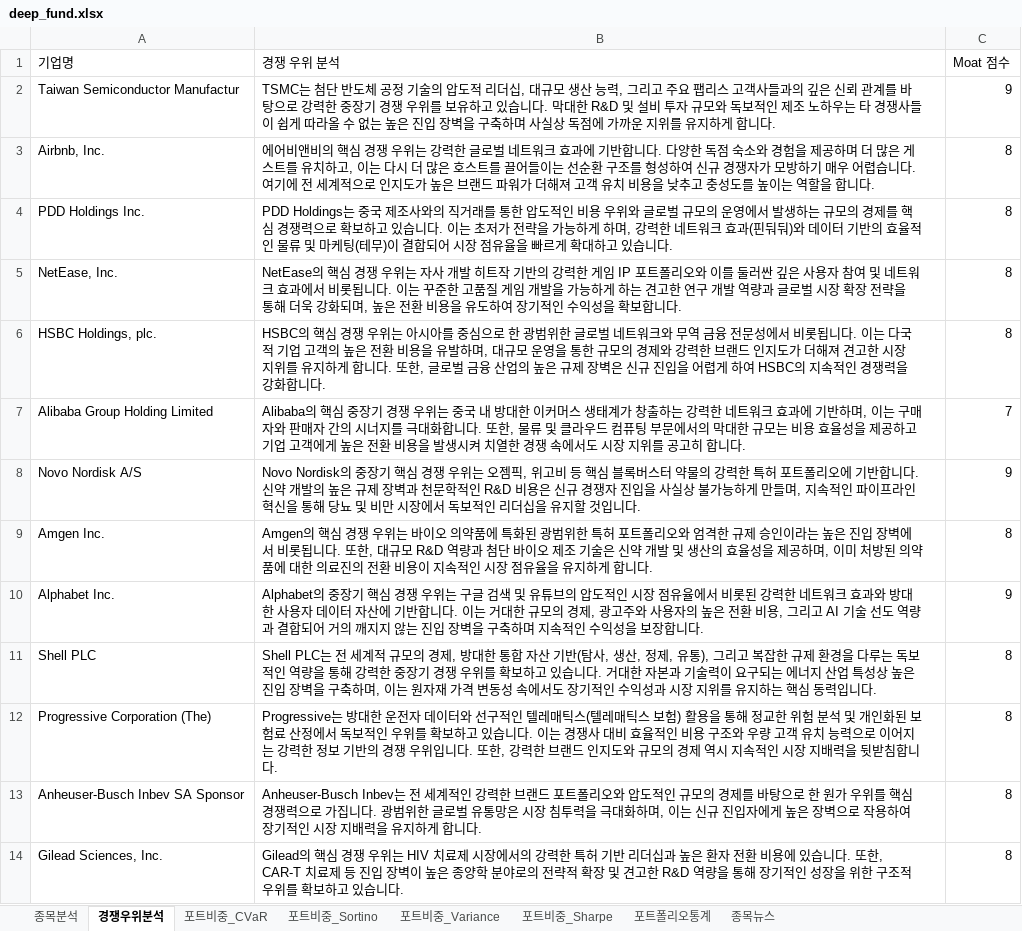
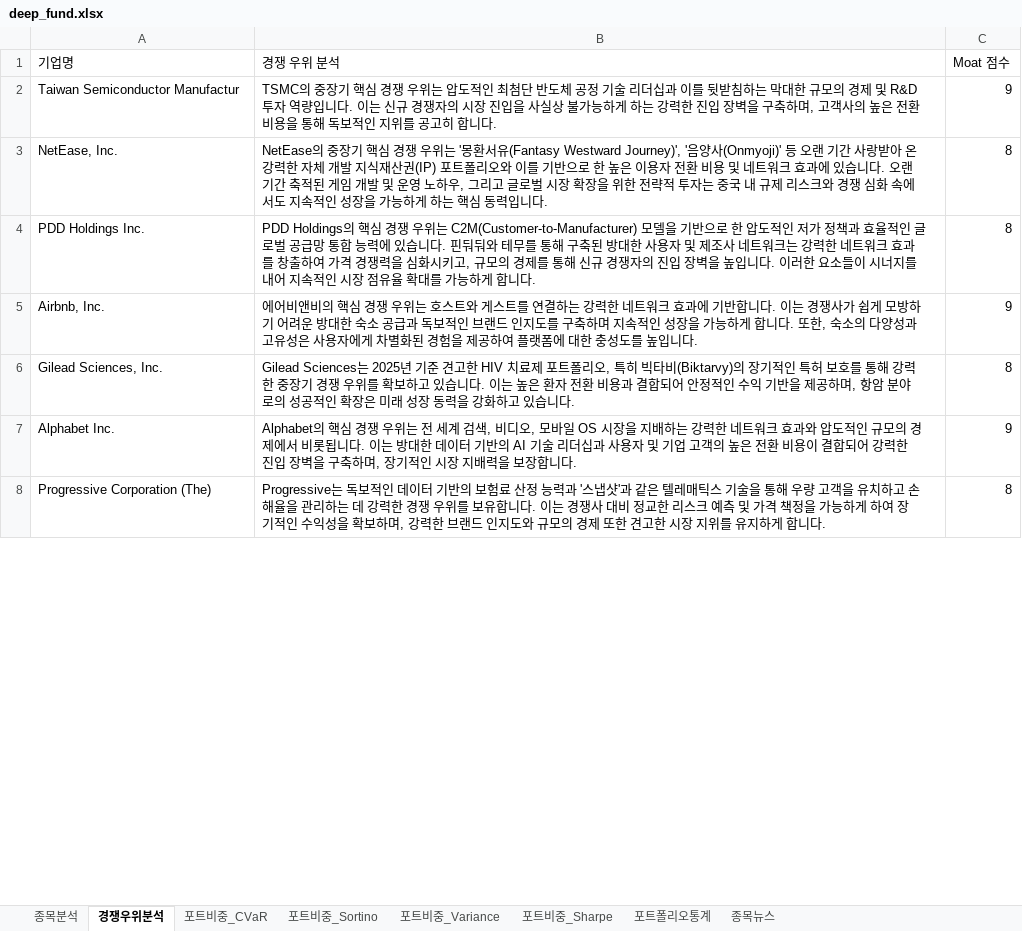
Before and after one commit to aravaca/DeepFund, an Excel workbook: deep_fund.xlsx, sheet 경쟁우위분석, drawn as a sheet; only a part is shown; values as stored, in another font and other column widths than the file's, no borders; table styles not drawn; removed rows and columns are numbered as before the commit, all else as after; the diff covers the shown part only; the diff names each change by its address in the sheet, - before the commit and + after, or states it on an @@ line.

```diff
--- a/deep_fund.xlsx (sheet 경쟁우위분석)
+++ b/deep_fund.xlsx (sheet 경쟁우위분석)
-B2 (경쟁 우위 분석): TSMC는 첨단 반도체 공정 기술의 압도적 리더십, 대규모 생산 능력, 그리고 주요 팹리스 고객사들과의 깊은 신뢰 관계를 바탕으로 강력한 중장기 경쟁 우위를 보유하고 있습니다. 막대한 R&D 및 설비 투자 규모와 독보적인 제조 노하우는 타 경쟁사들이 쉽게 따라올 수 없는 높은 진입 장벽을 구축하며 사실상 독점에 가까운 지위를 유지하게 합니다…
+B2 (경쟁 우위 분석): TSMC의 중장기 핵심 경쟁 우위는 압도적인 최첨단 반도체 공정 기술 리더십과 이를 뒷받침하는 막대한 규모의 경제 및 R&D 투자 역량입니다. 이는 신규 경쟁자의 시장 진입을 사실상 불가능하게 하는 강력한 진입 장벽을 구축하며, 고객사의 높은 전환 비용을 통해 독보적인 지위를 공고히 합니다…
-row 3: Airbnb, Inc. | 에어비앤비의 핵심 경쟁 우위는 강력한 글로벌 네트워크 효과에 기반합니다. 다양한 독점 숙소와 경험을 제공하며 더 많은 게스트를 유치하고, 이는 다시 더 많은 호스트를 끌어들이는 선순환 구조를 형성하여 신규 경쟁자가 모방하기 매우 어렵습니다. 여기에 전 세계적으로 인지도가 높은 브랜드 파워가 더해져 고객 유치 비용을 낮추고 충성도를 높이는 역할을 합니다. | 8
+row 3: NetEase, Inc. | NetEase의 중장기 핵심 경쟁 우위는 '몽환서유(Fantasy Westward Journey)', '음양사(Onmyoji)' 등 오랜 기간 사랑받아 온 강력한 자체 개발 지식재산권(IP) 포트폴리오와 이를 기반으로 한 높은 이용자 전환 비용 및 네트워크 효과에 있습니다. 오랜 기간 축적된 게임 개발 및 운영 노하우, 그리고 글로벌 시장 확장을 위한 전략적 투자는 중국 내 규제 리스크와 경쟁 심화 속에서도 지속적인 성장을 가능하게 하는 핵심 동력입니다. | 8
-B4 (경쟁 우위 분석): PDD Holdings는 중국 제조사와의 직거래를 통한 압도적인 비용 우위와 글로벌 규모의 운영에서 발생하는 규모의 경제를 핵심 경쟁력으로 확보하고 있습니다. 이는 초저가 전략을 가능하게 하며, 강력한 네트워크 효과(핀둬둬)와 데이터 기반의 효율적인 물류 및 마케팅(테무)이 결합되어 시장 점유율을 빠르게 확대하고 있습니다.
+B4 (경쟁 우위 분석): PDD Holdings의 핵심 경쟁 우위는 C2M(Customer-to-Manufacturer) 모델을 기반으로 한 압도적인 저가 정책과 효율적인 글로벌 공급망 통합 능력에 있습니다. 핀둬둬와 테무를 통해 구축된 방대한 사용자 및 제조사 네트워크는 강력한 네트워크 효과를 창출하여 가격 경쟁력을 심화시키고, 규모의 경제를 통해 신규 경쟁자의 진입 장벽을 높입니다. 이러한 요소들이 시너지를 내어 지속적인 시장 점유율 확대를 가능하게 합니다.
-row 5: NetEase, Inc. | NetEase의 핵심 경쟁 우위는 자사 개발 히트작 기반의 강력한 게임 IP 포트폴리오와 이를 둘러싼 깊은 사용자 참여 및 네트워크 효과에서 비롯됩니다. 이는 꾸준한 고품질 게임 개발을 가능하게 하는 견고한 연구 개발 역량과 글로벌 시장 확장 전략을 통해 더욱 강화되며, 높은 전환 비용을 유도하여 장기적인 수익성을 확보합니다. | 8
-row 6: HSBC Holdings, plc. | HSBC의 핵심 경쟁 우위는 아시아를 중심으로 한 광범위한 글로벌 네트워크와 무역 금융 전문성에서 비롯됩니다. 이는 다국적 기업 고객의 높은 전환 비용을 유발하며, 대규모 운영을 통한 규모의 경제와 강력한 브랜드 인지도가 더해져 견고한 시장 지위를 유지하게 합니다. 또한, 글로벌 금융 산업의 높은 규제 장벽은 신규 진입을 어렵게 하여 HSBC의 지속적인 경쟁력을 강화합니다. | 8
-row 7: Alibaba Group Holding Limited | Alibaba의 핵심 중장기 경쟁 우위는 중국 내 방대한 이커머스 생태계가 창출하는 강력한 네트워크 효과에 기반하며, 이는 구매자와 판매자 간의 시너지를 극대화합니다. 또한, 물류 및 클라우드 컴퓨팅 부문에서의 막대한 규모는 비용 효율성을 제공하고 기업 고객에게 높은 전환 비용을 발생시켜 치열한 경쟁 속에서도 시장 지위를 공고히 합니다. | 7
-row 8: Novo Nordisk A/S | Novo Nordisk의 중장기 핵심 경쟁 우위는 오젬픽, 위고비 등 핵심 블록버스터 약물의 강력한 특허 포트폴리오에 기반합니다. 신약 개발의 높은 규제 장벽과 천문학적인 R&D 비용은 신규 경쟁자 진입을 사실상 불가능하게 만들며, 지속적인 파이프라인 혁신을 통해 당뇨 및 비만 시장에서 독보적인 리더십을 유지할 것입니다. | 9
-row 9: Amgen Inc. | Amgen의 핵심 경쟁 우위는 바이오 의약품에 특화된 광범위한 특허 포트폴리오와 엄격한 규제 승인이라는 높은 진입 장벽에서 비롯됩니다. 또한, 대규모 R&D 역량과 첨단 바이오 제조 기술은 신약 개발 및 생산의 효율성을 제공하며, 이미 처방된 의약품에 대한 의료진의 전환 비용이 지속적인 시장 점유율을 유지하게 합니다. | 8
+row 5: Airbnb, Inc. | 에어비앤비의 핵심 경쟁 우위는 호스트와 게스트를 연결하는 강력한 네트워크 효과에 기반합니다. 이는 경쟁사가 쉽게 모방하기 어려운 방대한 숙소 공급과 독보적인 브랜드 인지도를 구축하며 지속적인 성장을 가능하게 합니다. 또한, 숙소의 다양성과 고유성은 사용자에게 차별화된 경험을 제공하여 플랫폼에 대한 충성도를 높입니다. | 9
+row 6: Gilead Sciences, Inc. | Gilead Sciences는 2025년 기준 견고한 HIV 치료제 포트폴리오, 특히 빅타비(Biktarvy)의 장기적인 특허 보호를 통해 강력한 중장기 경쟁 우위를 확보하고 있습니다. 이는 높은 환자 전환 비용과 결합되어 안정적인 수익 기반을 제공하며, 항암 분야로의 성공적인 확장은 미래 성장 동력을 강화하고 있습니다. | 8
-B7 (경쟁 우위 분석): Alphabet의 중장기 핵심 경쟁 우위는 구글 검색 및 유튜브의 압도적인 시장 점유율에서 비롯된 강력한 네트워크 효과와 방대한 사용자 데이터 자산에 기반합니다. 이는 거대한 규모의 경제, 광고주와 사용자의 높은 전환 비용, 그리고 AI 기술 선도 역량과 결합되어 거의 깨지지 않는 진입 장벽을 구축하며 지속적인 수익성을 보장…
+B7 (경쟁 우위 분석): Alphabet의 핵심 경쟁 우위는 전 세계 검색, 비디오, 모바일 OS 시장을 지배하는 강력한 네트워크 효과와 압도적인 규모의 경제에서 비롯됩니다. 이는 방대한 데이터 기반의 AI 기술 리더십과 사용자 및 기업 고객의 높은 전환 비용이 결합되어 강력한 진입 장벽을 구축하며, 장기적인 시장 지배력을 보장…
-row 11: Shell PLC | Shell PLC는 전 세계적 규모의 경제, 방대한 통합 자산 기반(탐사, 생산, 정제, 유통), 그리고 복잡한 규제 환경을 다루는 독보적인 역량을 통해 강력한 중장기 경쟁 우위를 확보하고 있습니다. 거대한 자본과 기술력이 요구되는 에너지 산업 특성상 높은 진입 장벽을 구축하며, 이는 원자재 가격 변동성 속에서도 장기적인 수익성과 시장 지위를 유지하는 핵심 동력입니다. | 8
-B8 (경쟁 우위 분석): Progressive는 방대한 운전자 데이터와 선구적인 텔레매틱스(텔레매틱스 보험) 활용을 통해 정교한 위험 분석 및 개인화된 보험료 산정에서 독보적인 우위를 확보하고 있습니다. 이는 경쟁사 대비 효율적인 비용 구조와 우량 고객 유치 능력으로 이어지는 강력한 정보 기반의 경쟁 우위입니다. 또한, 강력한 브랜드 인지도와 규모의 경제 역시 지속적인 시장 지배력을 뒷받침합니다.
+B8 (경쟁 우위 분석): Progressive는 독보적인 데이터 기반의 보험료 산정 능력과 '스냅샷'과 같은 텔레매틱스 기술을 통해 우량 고객을 유치하고 손해율을 관리하는 데 강력한 경쟁 우위를 보유합니다. 이는 경쟁사 대비 정교한 리스크 예측 및 가격 책정을 가능하게 하여 장기적인 수익성을 확보하며, 강력한 브랜드 인지도와 규모의 경제 또한 견고한 시장 지위를 유지하게 합니다.
-row 13: Anheuser-Busch Inbev SA Sponsor | Anheuser-Busch Inbev는 전 세계적인 강력한 브랜드 포트폴리오와 압도적인 규모의 경제를 바탕으로 한 원가 우위를 핵심 경쟁력으로 가집니다. 광범위한 글로벌 유통망은 시장 침투력을 극대화하며, 이는 신규 진입자에게 높은 장벽으로 작용하여 장기적인 시장 지배력을 유지하게 합니다. | 8
-row 14: Gilead Sciences, Inc. | Gilead의 핵심 경쟁 우위는 HIV 치료제 시장에서의 강력한 특허 기반 리더십과 높은 환자 전환 비용에 있습니다. 또한, CAR-T 치료제 등 진입 장벽이 높은 종양학 분야로의 전략적 확장 및 견고한 R&D 역량을 통해 장기적인 성장을 위한 구조적 우위를 확보하고 있습니다. | 8
```
Also changed, not shown: 33 added rows, 27 removed rows and 12 edited cells elsewhere in this sheet, sheet 종목분석, sheet 종목뉴스, sheet 포트비중_Variance, sheet 포트폴리오통계, sheet 포트비중_Sharpe, sheet 포트비중_Sortino, 1 other file.
